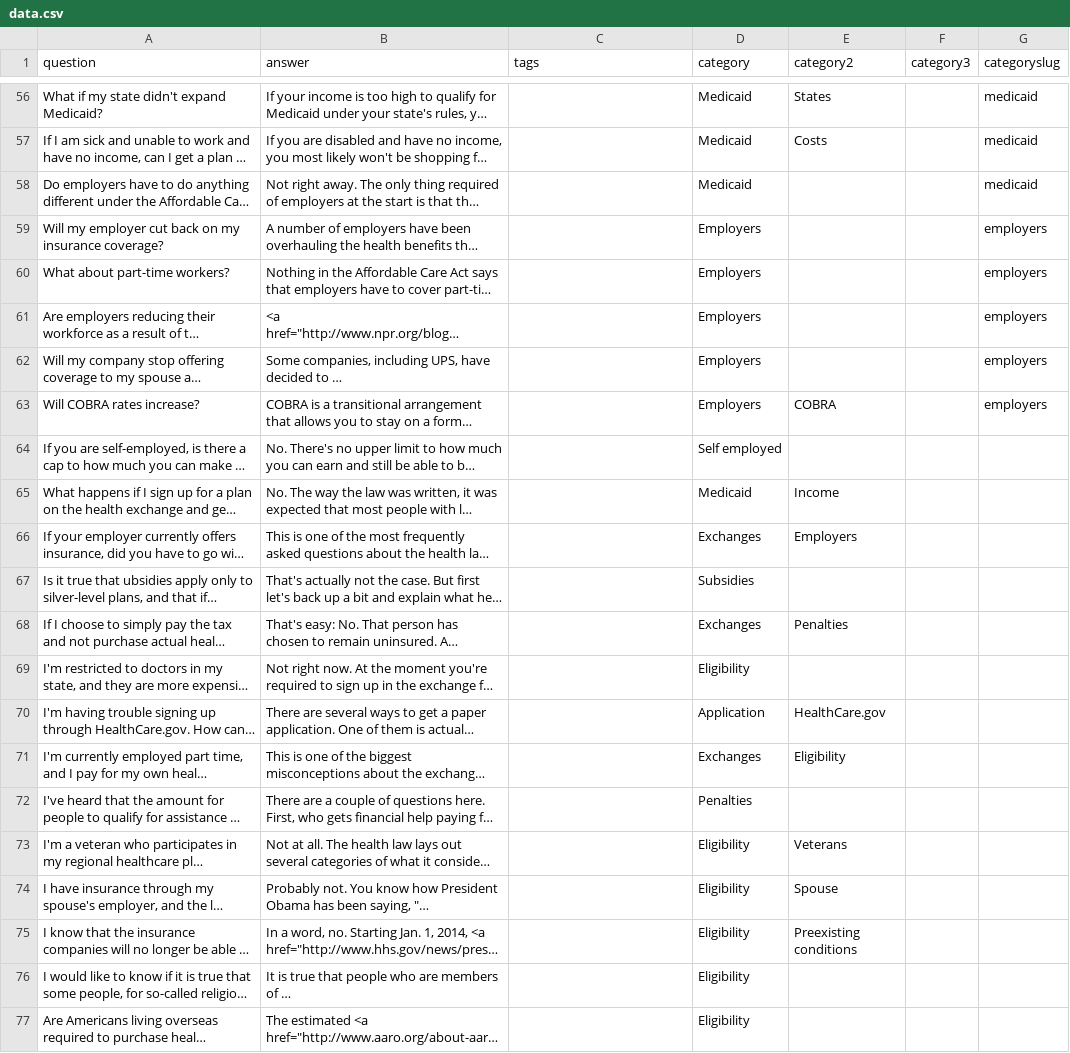
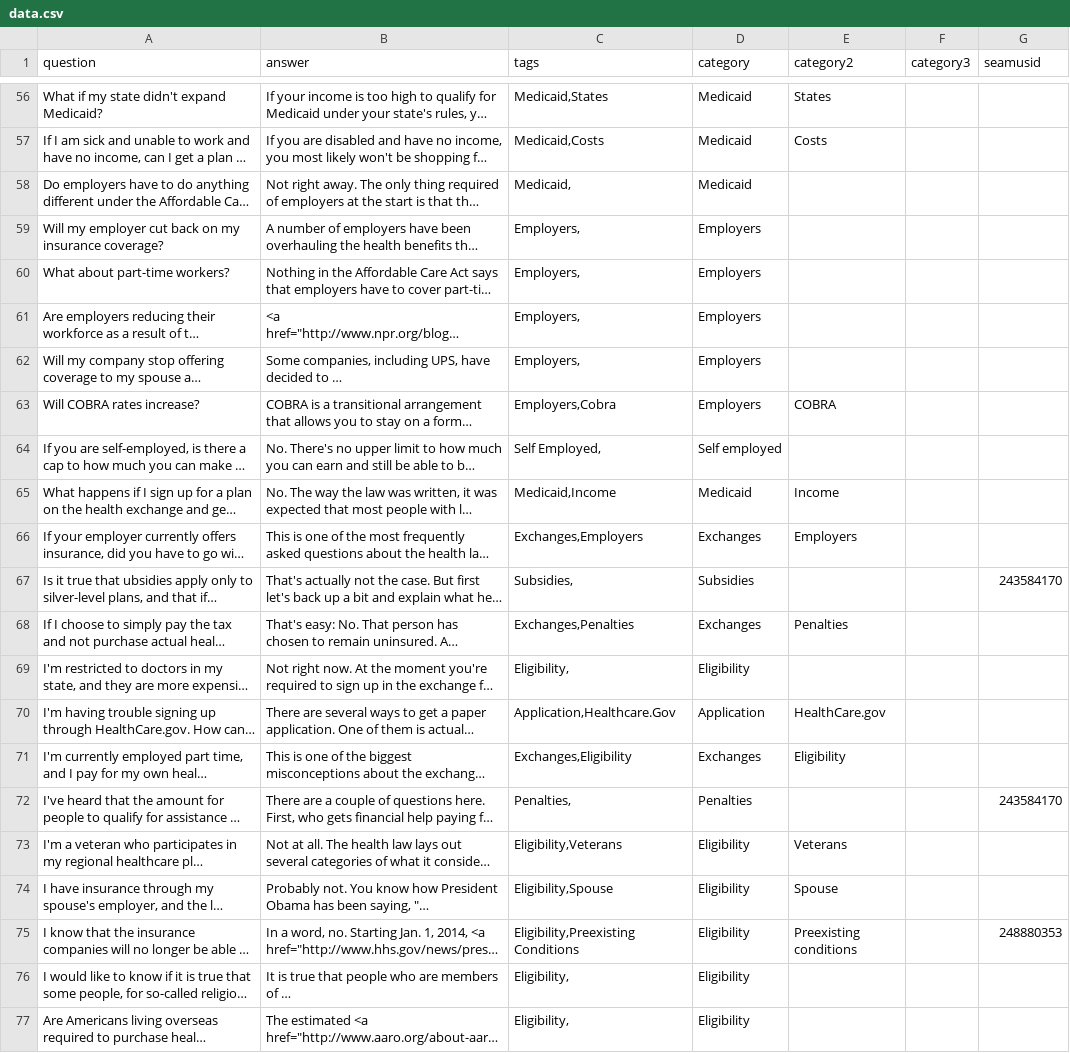
Before and after one commit to isabella232/healthcare, a CSV file: data/data.csv, drawn as a sheet; only a part is shown, gaps mark what is left out; long unchanged cells end in …; the diff covers the shown part only; the diff names each change by its address in the sheet, - before the commit and + after, or states it on an @@ line.

```diff
--- a/data/data.csv
+++ b/data/data.csv
-G1: categoryslug
+G1: seamusid
-C56 (tags): (empty)
+C56 (tags): Medicaid,States
-G56:G58 (seamusid): medicaid
+G56:G58 (seamusid): (empty)
-C57 (tags): (empty)
+C57 (tags): Medicaid,Costs
-C58 (tags): (empty)
+C58 (tags): Medicaid,
-C59:C62 (tags): (empty)
+C59:C62 (tags): Employers,
-G59:G63 (seamusid): employers
+G59:G63 (seamusid): (empty)
-C63 (tags): (empty)
+C63 (tags): Employers,Cobra
-C64 (tags): (empty)
+C64 (tags): Self Employed,
-C65 (tags): (empty)
+C65 (tags): Medicaid,Income
-C66 (tags): (empty)
+C66 (tags): Exchanges,Employers
-C67 (tags): (empty)
+C67 (tags): Subsidies,
-G67 (seamusid): (empty)
+G67 (seamusid): 243584170
-C68 (tags): (empty)
+C68 (tags): Exchanges,Penalties
-C69 (tags): (empty)
+C69 (tags): Eligibility,
-C70 (tags): (empty)
+C70 (tags): Application,Healthcare.Gov
-C71 (tags): (empty)
+C71 (tags): Exchanges,Eligibility
-C72 (tags): (empty)
+C72 (tags): Penalties,
-G72 (seamusid): (empty)
+G72 (seamusid): 243584170
-C73 (tags): (empty)
+C73 (tags): Eligibility,Veterans
-C74 (tags): (empty)
+C74 (tags): Eligibility,Spouse
-C75 (tags): (empty)
+C75 (tags): Eligibility,Preexisting Conditions
-G75 (seamusid): (empty)
+G75 (seamusid): 248880353
-C76:C77 (tags): (empty)
+C76:C77 (tags): Eligibility,
```
Also changed, not shown: 108 edited cells elsewhere in this file, 1 other file.
